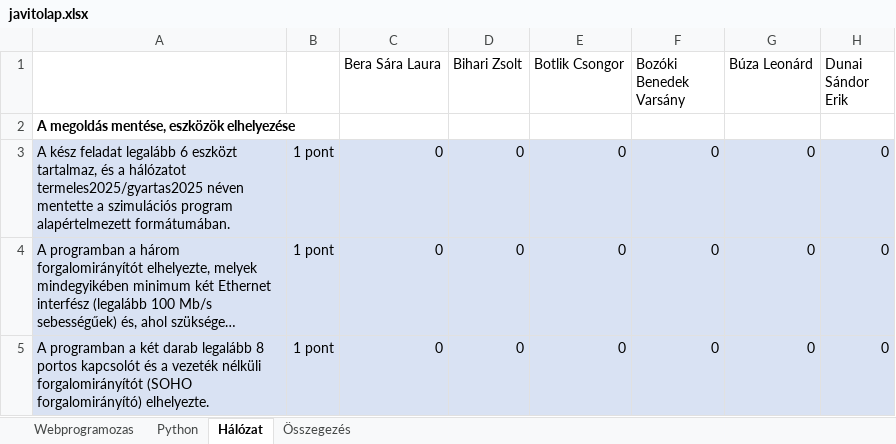
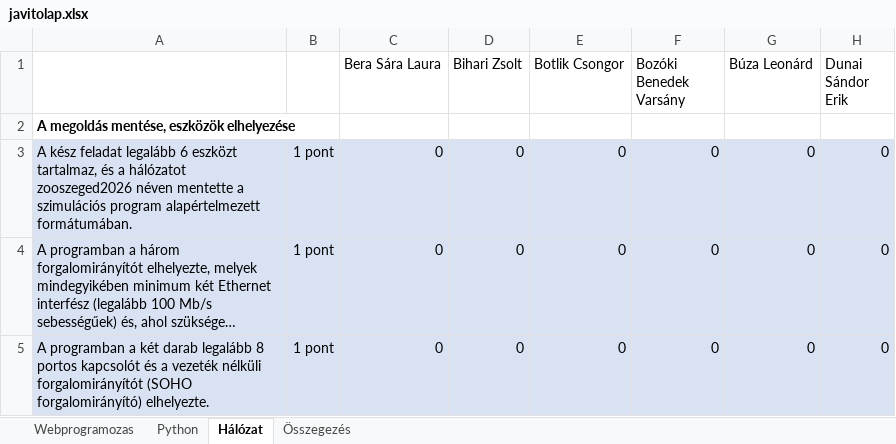
Before and after one commit to SzakmaiVizsgak/2026_Alapvizsga_Eles, an Excel workbook: javitolap.xlsx, sheet Hálózat, drawn as a sheet; only a part is shown; long unchanged cells end in …; values as stored, in another font and other column widths than the file's, no borders; the diff covers the shown part only; the diff names each change by its address in the sheet, - before the commit and + after, or states it on an @@ line.

```diff
--- a/javitolap.xlsx (sheet Hálózat)
+++ b/javitolap.xlsx (sheet Hálózat)
-A3: …a hálózatot termeles2025/gyartas2025 néven mentette…
+A3: …a hálózatot zooszeged2026 néven mentette…
```
Also changed, not shown: 21 edited cells elsewhere in this sheet, 2 other files.
